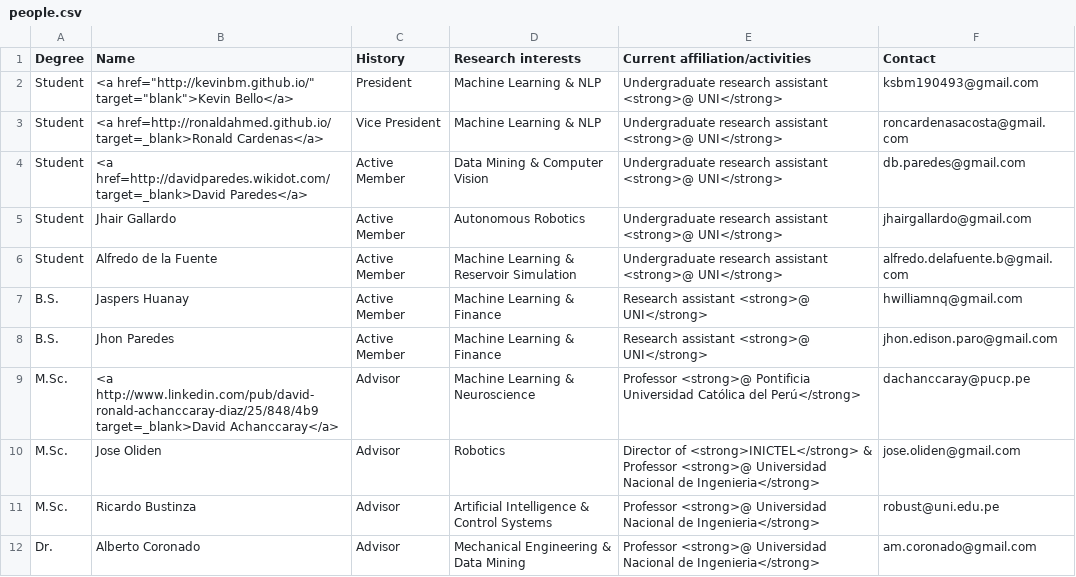
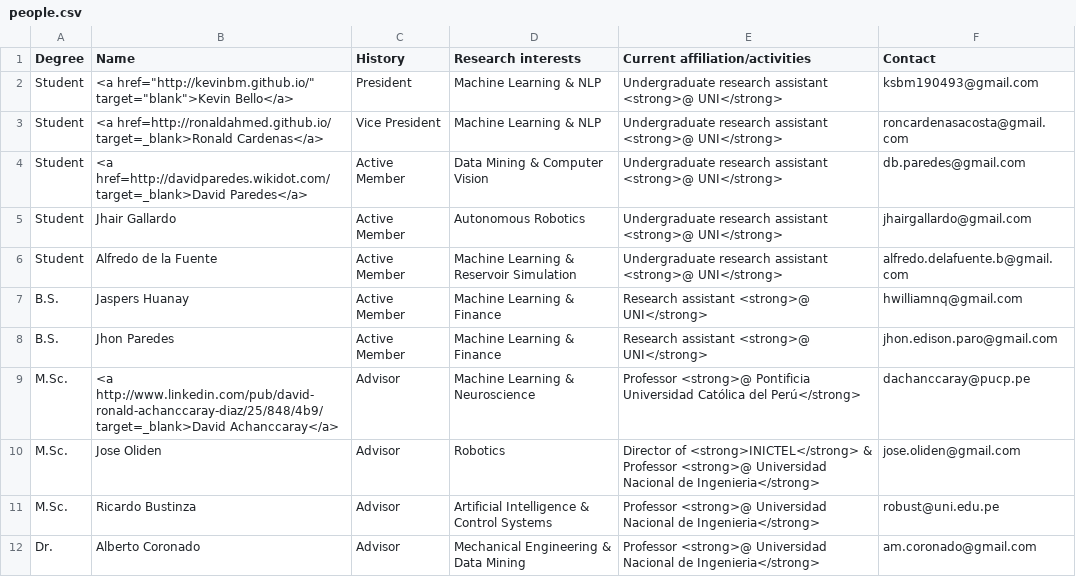
Before and after one commit to GISCIA/GISCIA.github.io, a CSV file: people/people.csv, drawn as a sheet.

Commit message:
david achanccaray profile

```diff
--- a/people/people.csv
+++ b/people/people.csv
@@ -8,3 +8,3 @@ B.S.,Jaspers Huanay,Active Member,Machine Learning & Finance,Research assistant
 B.S.,Jhon Paredes,Active Member,Machine Learning & Finance,Research assistant <strong>@ UNI</strong>,jhon.edison.paro@gmail.com
-M.Sc.,<a http://www.linkedin.com/pub/david-ronald-achanccaray-diaz/25/848/4b9 target=_blank>David Achanccaray</a>,Advisor,Machine Learning & Neuroscience,Professor <strong>@ Pontificia Universidad Católica del Perú</strong>,dachanccaray@pucp.pe
+M.Sc.,<a http://www.linkedin.com/pub/david-ronald-achanccaray-diaz/25/848/4b9/ target=_blank>David Achanccaray</a>,Advisor,Machine Learning & Neuroscience,Professor <strong>@ Pontificia Universidad Católica del Perú</strong>,dachanccaray@pucp.pe
 M.Sc.,Jose Oliden,Advisor,Robotics,Director of <strong>INICTEL</strong> & Professor <strong>@ Universidad Nacional de Ingenieria</strong>,jose.oliden@gmail.com
```
